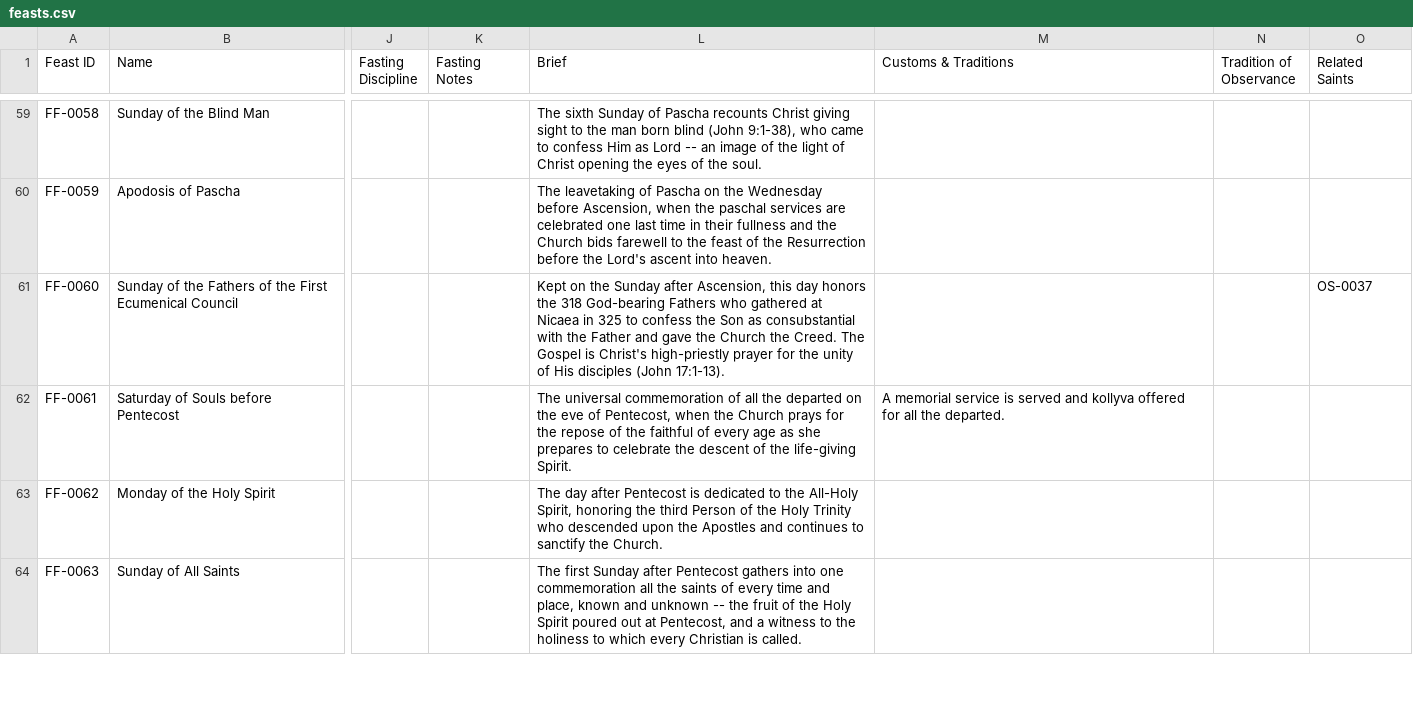
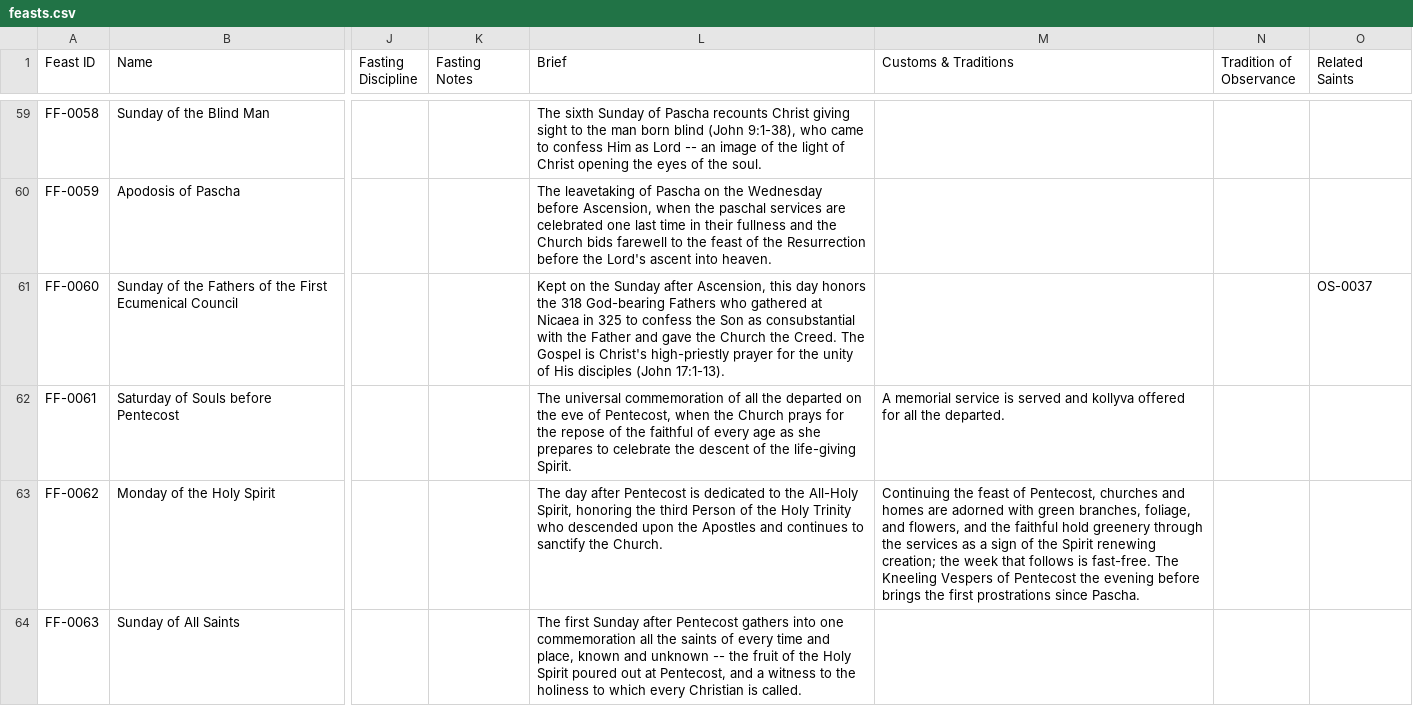
Before and after one commit to SimplyThomas/orthodox-saints, a CSV file: data/feasts.csv, drawn as a sheet; only a part is shown, gaps mark what is left out; the diff covers the shown part only; the diff names each change by its address in the sheet, - before the commit and + after, or states it on an @@ line.

```diff
--- a/data/feasts.csv
+++ b/data/feasts.csv
-M63 (Customs & Traditions): (empty)
+M63 (Customs & Traditions): Continuing the feast of Pentecost, churches and homes are adorned with green branches, foliage, and flowers, and the faithful hold greenery through the services as a sign of the Spirit renewing creation; the week that follows is fast-free. The Kneeling Vespers of Pentecost the evening before brings the first prostrations since Pascha.
```
Also changed, not shown: 4 edited cells elsewhere in this file, 1 other file.
